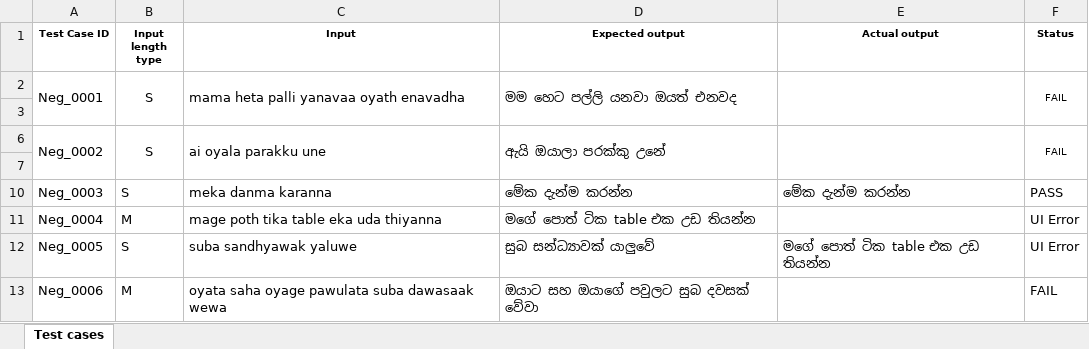
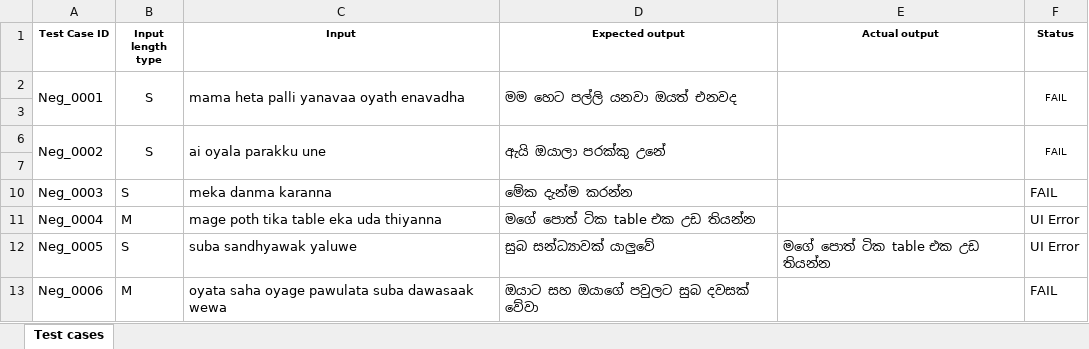
Before and after one commit to biguniyashoda12-sudo/It23754270, an Excel workbook: IT23754270 Assignment 1 - Test cases.xlsx, sheet Test cases, drawn as a sheet; only a part is shown; values as stored, in another font and other column widths than the file's, no borders; the diff names each change by its address in the sheet, - before the commit and + after, or states it on an @@ line.

```diff
--- a/IT23754270 Assignment 1 - Test cases.xlsx (sheet Test cases)
+++ b/IT23754270 Assignment 1 - Test cases.xlsx (sheet Test cases)
-E10 (Actual output): මේක දැන්ම කරන්න
+E10 (Actual output): (empty)
-F10 (Status): PASS
+F10 (Status): FAIL
```
Also changed, not shown: 3 other files.
